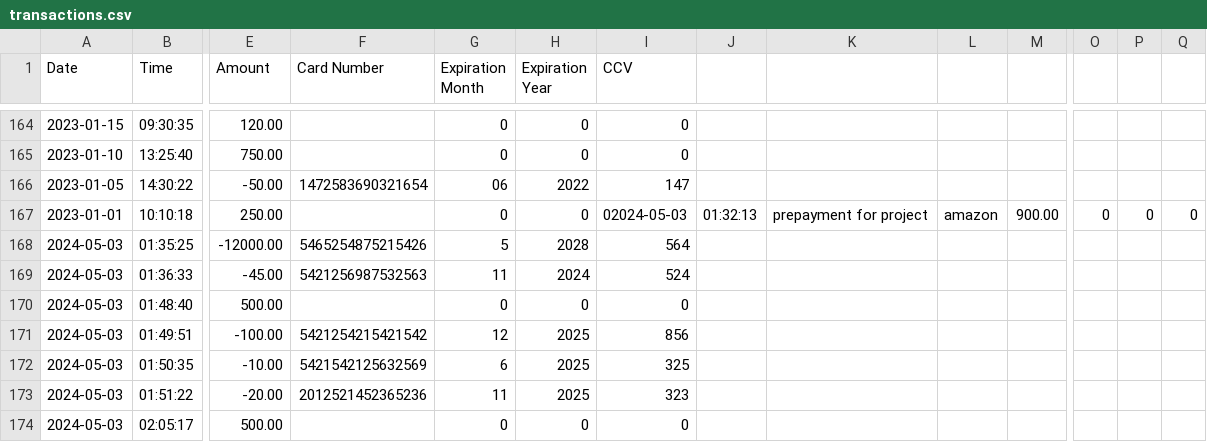
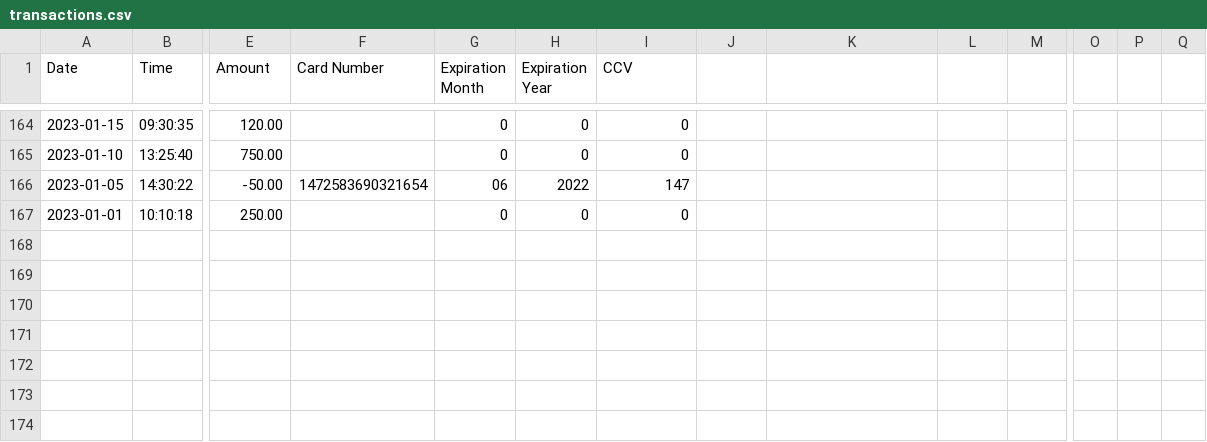
Before and after one commit to Areyes444/AccountingLedger, a CSV file: AccountProject/files/transactions.csv, drawn as a sheet; only a part is shown, gaps mark what is left out; rows hold the shown columns only; the diff names each change by its address in the sheet, - before the commit and + after, or states it on an @@ line.

```diff
--- a/AccountProject/files/transactions.csv
+++ b/AccountProject/files/transactions.csv
-I167 (CCV): 02024-05-03
+I167 (CCV): 0
-J167: 01:32:13
+J167: (empty)
-K167: prepayment for project
+K167: (empty)
-L167: amazon
+L167: (empty)
-M167: 900.00
+M167: (empty)
-O167: 0
+O167: (empty)
-P167: 0
+P167: (empty)
-Q167: 0
+Q167: (empty)
-row 168: 2024-05-03 | 01:35:25 | -12000.00 | 5465254875215426 | 5 | 2028 | 564
-row 169: 2024-05-03 | 01:36:33 | -45.00 | 5421256987532563 | 11 | 2024 | 524
-row 170: 2024-05-03 | 01:48:40 | 500.00 |  | 0 | 0 | 0
-row 171: 2024-05-03 | 01:49:51 | -100.00 | 5421254215421542 | 12 | 2025 | 856
-row 172: 2024-05-03 | 01:50:35 | -10.00 | 5421542125632569 | 6 | 2025 | 325
-row 173: 2024-05-03 | 01:51:22 | -20.00 | 2012521452365236 | 11 | 2025 | 323
-row 174: 2024-05-03 | 02:05:17 | 500.00 |  | 0 | 0 | 0
```
Also changed, not shown: 1 other file.
